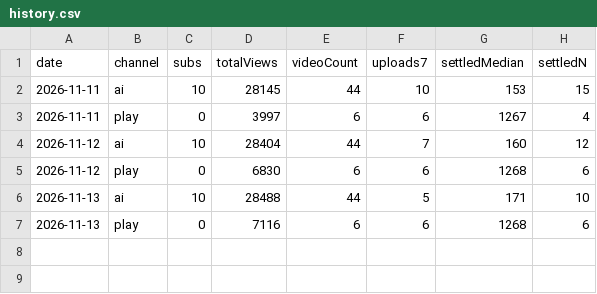
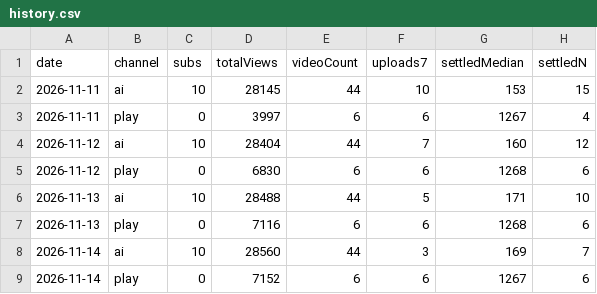
Before and after one commit to shiftaimagazine/shift-threads, a CSV file: ledger/history.csv, drawn as a sheet.

```diff
--- a/ledger/history.csv
+++ b/ledger/history.csv
@@ -7 +7,3 @@ date,channel,subs,totalViews,videoCount,uploads7,settledMedian,settledN
 2026-11-13,play,0,7116,6,6,1268,6
+2026-11-14,ai,10,28560,44,3,169,7
+2026-11-14,play,0,7152,6,6,1267,6
```
Also changed, not shown: ledger/videos.csv, 3 other files.
